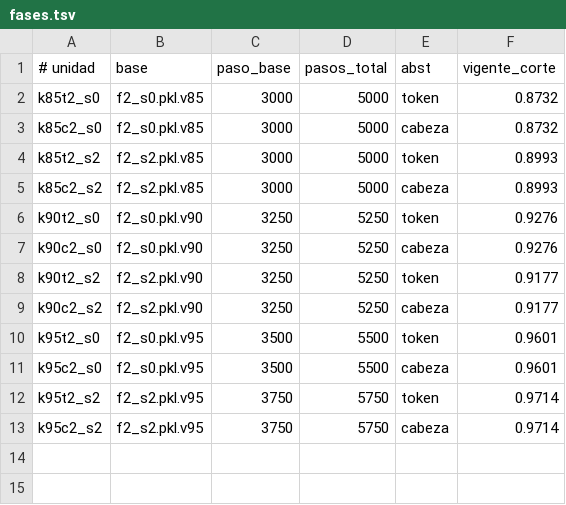
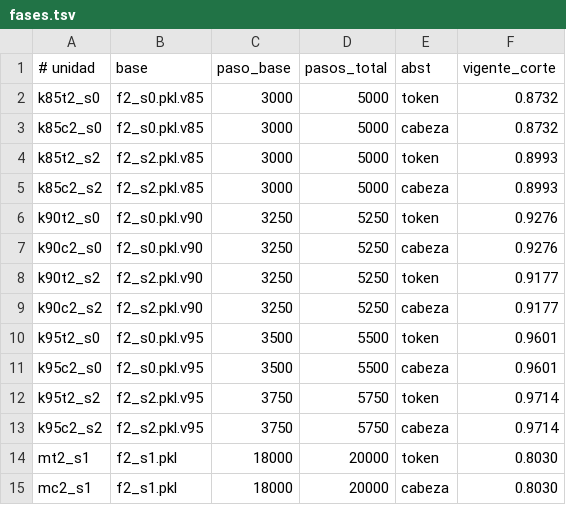
Before and after one commit to SperanzaMax/delta-archivo, a TSV file: micro_lm/fases.tsv, drawn as a sheet; the diff names each change by its address in the sheet, - before the commit and + after, or states it on an @@ line.

```diff
--- a/micro_lm/fases.tsv
+++ b/micro_lm/fases.tsv
+row 14: mt2_s1 | f2_s1.pkl | 18000 | 20000 | token | 0.8030
+row 15: mc2_s1 | f2_s1.pkl | 18000 | 20000 | cabeza | 0.8030
```
Also changed, not shown: 1 other file.
